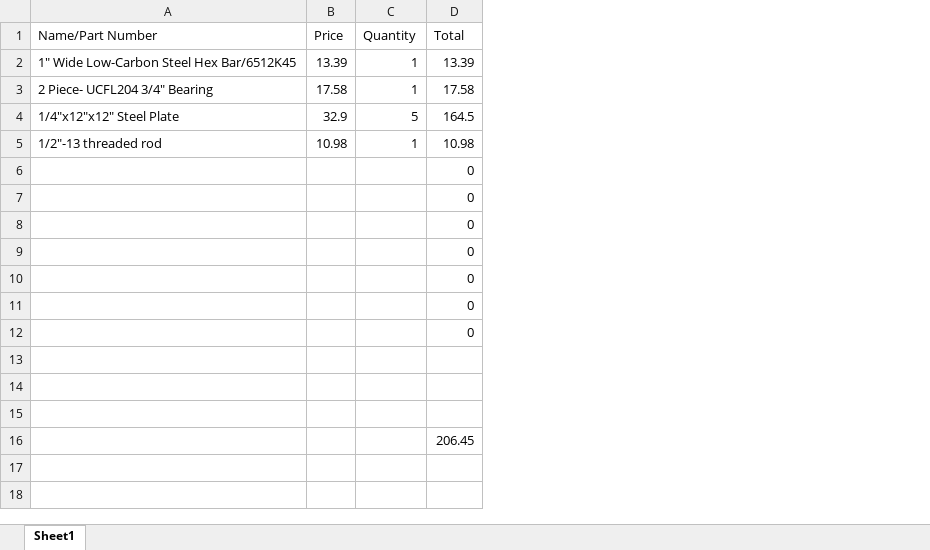
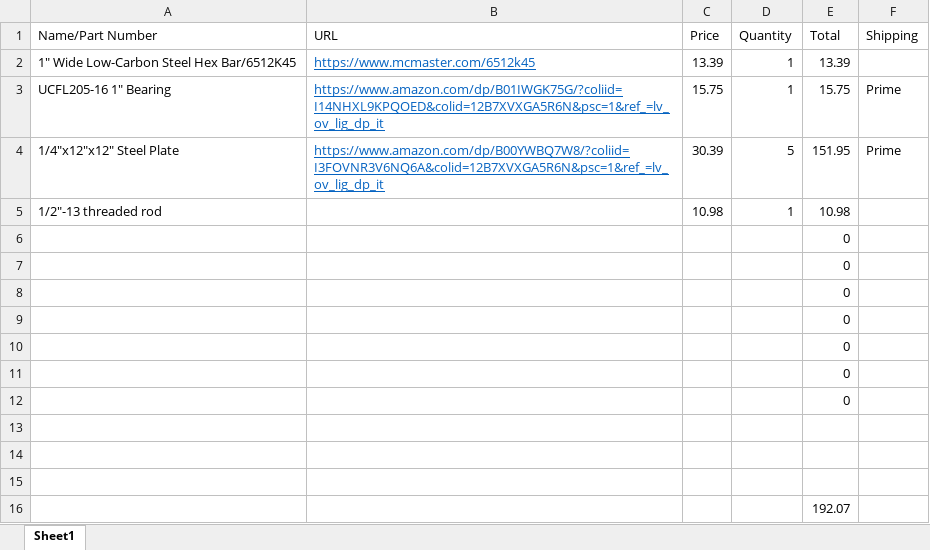
Before and after one commit to endlesstankzone/TMNT_Shredder, an Excel workbook: Shredder_Single_Cutter/BOOM.xlsx, sheet Sheet1, drawn as a sheet; values as stored, in another font and other column widths than the file's, no borders; removed rows and columns are numbered as before the commit, all else as after; the diff names each change by its address in the sheet, - before the commit and + after, or states it on an @@ line.

Commit message:
Updated Boom

```diff
--- a/Shredder_Single_Cutter/BOOM.xlsx (sheet Sheet1)
+++ b/Shredder_Single_Cutter/BOOM.xlsx (sheet Sheet1)
+column B (URL), row 2: https://www.mcmaster.com/6512k45; row 4: https://www.amazon.com/dp/B00YWBQ7W8/?coliid=I3FOVNR3V6NQ6A&colid=12B7XVXGA5R6N&psc=1&ref_=lv_ov_lig_dp_it
+column F (Shipping), row 4: Prime
-row 3: 2 Piece- UCFL204 3/4" Bearing | 17.58 | 1 | 17.58
+row 3: UCFL205-16 1" Bearing | https://www.amazon.com/dp/B01IWGK75G/?coliid=I14NHXL9KPQOED&colid=12B7XVXGA5R6N&psc=1&ref_=lv_ov_lig_dp_it | 15.75 | 1 | 15.75 | Prime
-C4 (Price): 32.9
+C4 (Price): 30.39
-E4 (Total): 164.5
+E4 (Total): 151.95
-E16 (Total): 206.45
+E16 (Total): 192.07
```
Also changed, not shown: formulas that keep their value.
